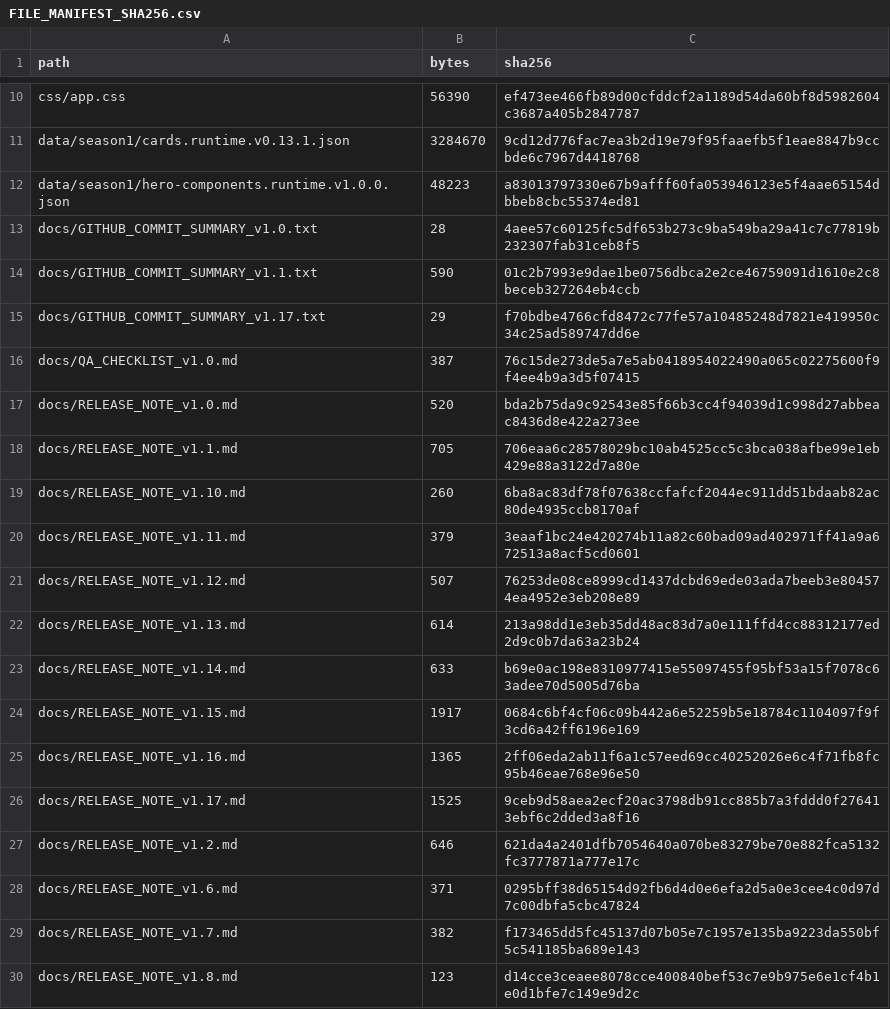
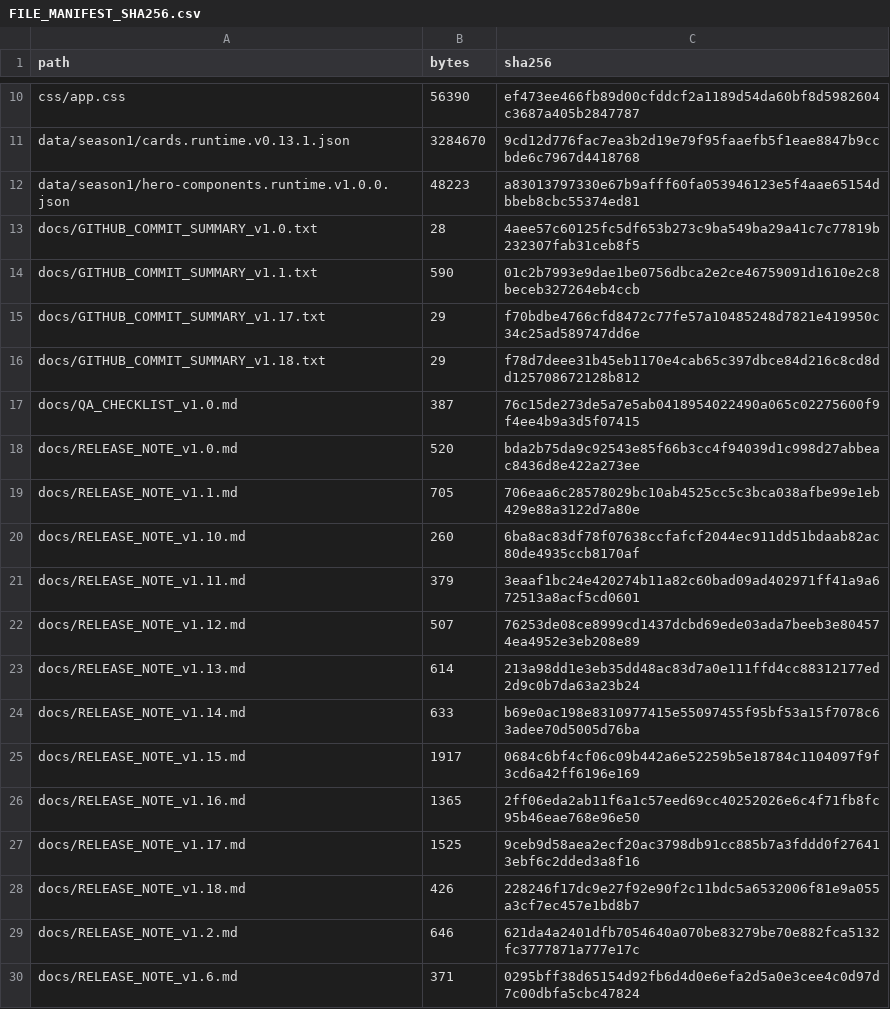
Before and after one commit to GrandisLegacyTCG/Grandis-Legacy-Deck-Builder, a CSV file: FILE_MANIFEST_SHA256.csv, drawn as a sheet; only a part is shown, gaps mark what is left out; the shorter side is filled out with more unchanged rows; the diff covers the shown part only.

```diff
--- a/FILE_MANIFEST_SHA256.csv
+++ b/FILE_MANIFEST_SHA256.csv
@@ -15,2 +15,3 @@ docs/GITHUB_COMMIT_SUMMARY_v1.1.txt,590,01c2b7993e9dae1be0756dbca2e2ce46759091d1
 docs/GITHUB_COMMIT_SUMMARY_v1.17.txt,29,f70bdbe4766cfd8472c77fe57a10485248d7821e419950c34c25ad589747dd6e
+docs/GITHUB_COMMIT_SUMMARY_v1.18.txt,29,f78d7deee31b45eb1170e4cab65c397dbce84d216c8cd8dd125708672128b812
 docs/QA_CHECKLIST_v1.0.md,387,76c15de273de5a7e5ab0418954022490a065c02275600f9f4ee4b9a3d5f07415
@@ -26,2 +27,3 @@ docs/RELEASE_NOTE_v1.16.md,1365,2ff06eda2ab11f6a1c57eed69cc40252026e6c4f71fb8fc9
 docs/RELEASE_NOTE_v1.17.md,1525,9ceb9d58aea2ecf20ac3798db91cc885b7a3fddd0f276413ebf6c2dded3a8f16
+docs/RELEASE_NOTE_v1.18.md,426,228246f17dc9e27f92e90f2c11bdc5a6532006f81e9a055a3cf7ec457e1bd8b7
 docs/RELEASE_NOTE_v1.2.md,646,621da4a2401dfb7054640a070be83279be70e882fca5132fc3777871a777e17c
```
Also changed, not shown: 5 added rows, 2 removed rows and 8 edited cells elsewhere in this file, 13 other files.
